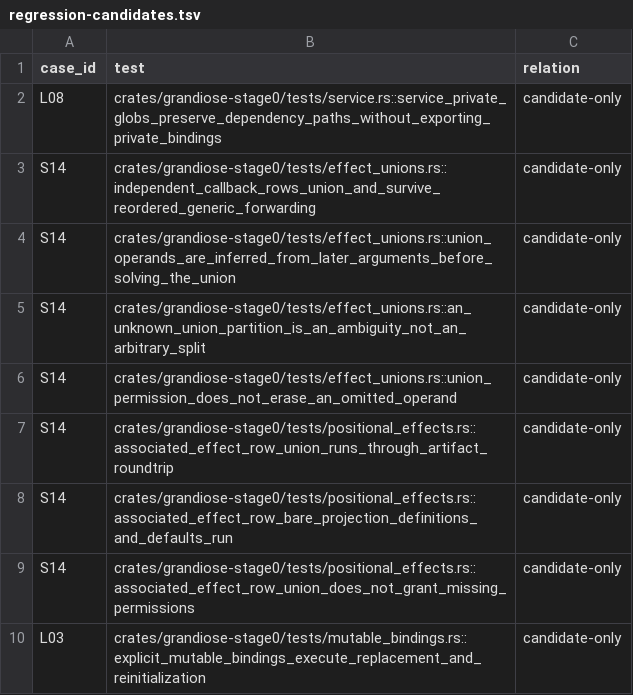
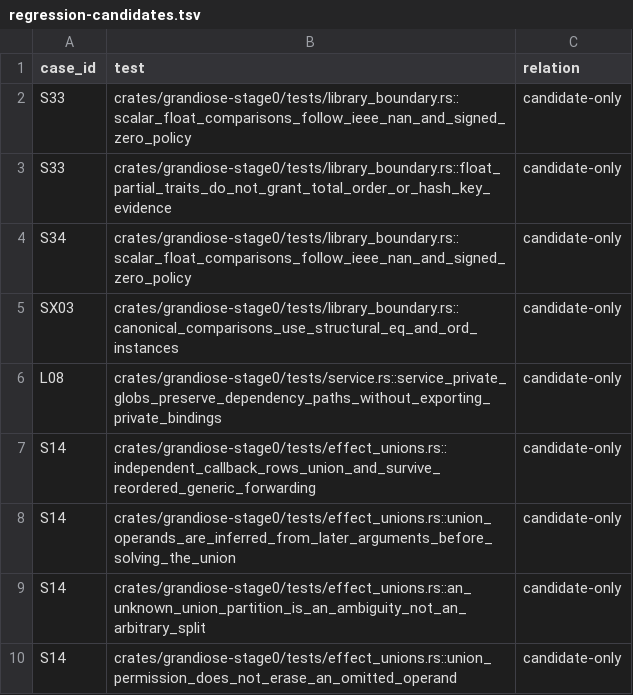
Before and after one commit to MalekiRe/glorious, a TSV file: conformance/regression-candidates.tsv, drawn as a sheet; only a part is shown; the shorter side is filled out with more unchanged rows; the diff names each change by its address in the sheet, - before the commit and + after, or states it on an @@ line.

Commit message:
Adopt IEEE floating comparisons and coherent partial traits

```diff
--- a/conformance/regression-candidates.tsv
+++ b/conformance/regression-candidates.tsv
+row 2: S33 | crates/grandiose-stage0/tests/library_boundary.rs::scalar_float_comparisons_follow_ieee_nan_and_signed_zero_policy | candidate-only
+row 3: S33 | crates/grandiose-stage0/tests/library_boundary.rs::float_partial_traits_do_not_grant_total_order_or_hash_key_evidence | candidate-only
+row 4: S34 | crates/grandiose-stage0/tests/library_boundary.rs::scalar_float_comparisons_follow_ieee_nan_and_signed_zero_policy | candidate-only
+row 5: SX03 | crates/grandiose-stage0/tests/library_boundary.rs::canonical_comparisons_use_structural_eq_and_ord_instances | candidate-only
```
Also changed, not shown: conformance/cases.tsv, 44 other files.
